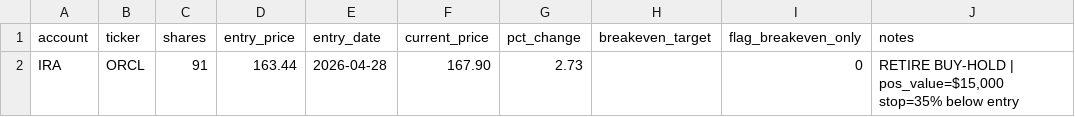
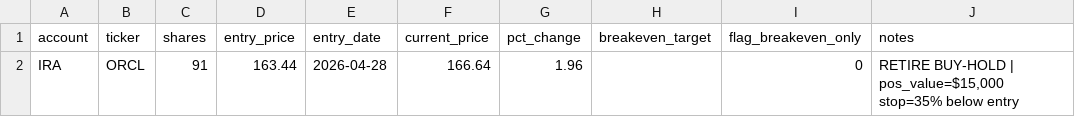
Before and after one commit to SimosProjects/Trading-Screener, a CSV file: retirement_positions.csv, drawn as a sheet.

```diff
--- a/retirement_positions.csv
+++ b/retirement_positions.csv
@@ -1,2 +1,2 @@
 account,ticker,shares,entry_price,entry_date,current_price,pct_change,breakeven_target,flag_breakeven_only,notes
-IRA,ORCL,91,163.44,2026-04-28,167.90,2.73,,0,"RETIRE BUY-HOLD | pos_value=$15,000 stop=35% below entry"
+IRA,ORCL,91,163.44,2026-04-28,166.64,1.96,,0,"RETIRE BUY-HOLD | pos_value=$15,000 stop=35% below entry"
```
